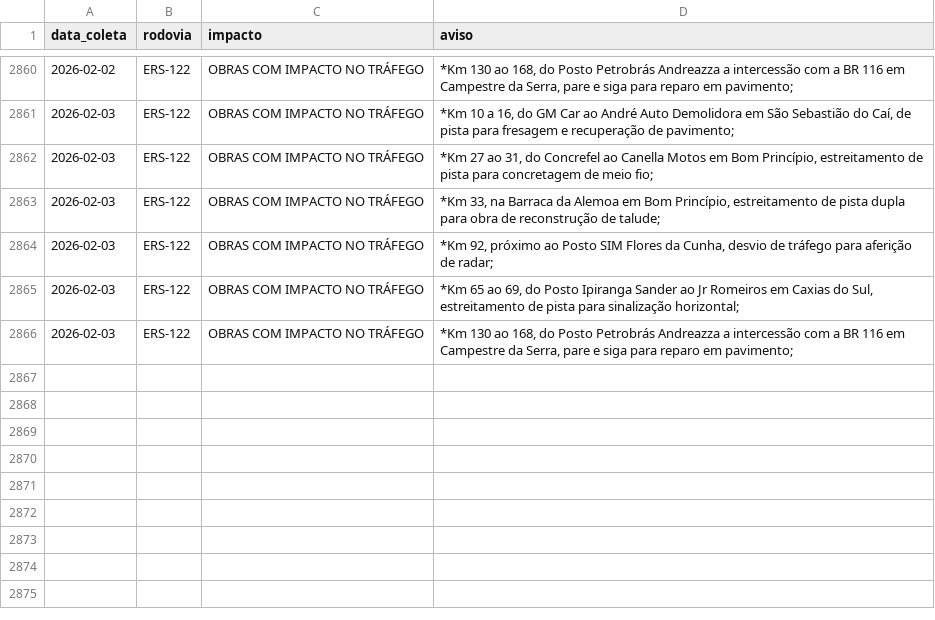
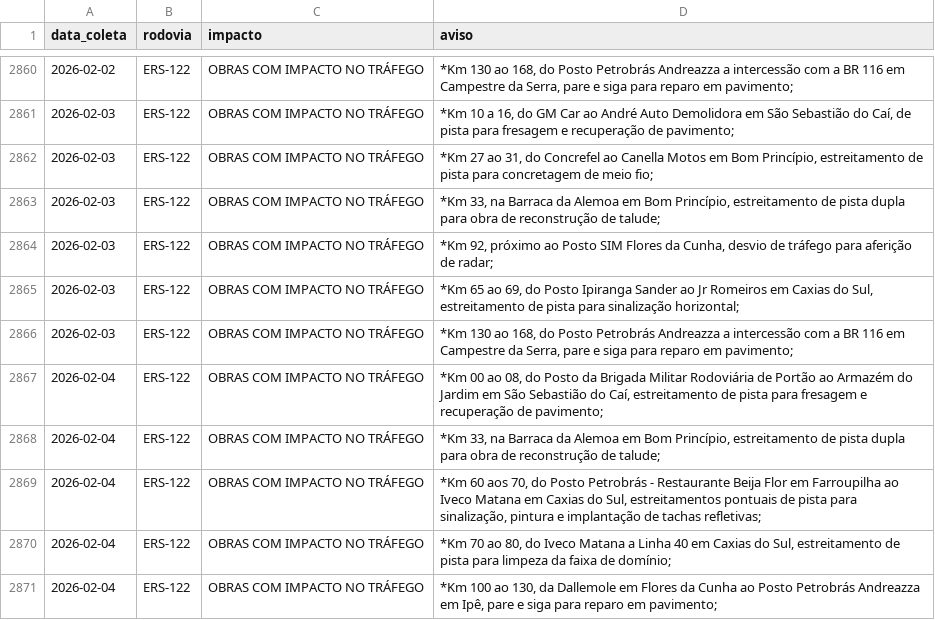
Before and after one commit to gabriel-englert/csg, a CSV file: data/avisos.csv, drawn as a sheet; only a part is shown, gaps mark what is left out; the diff names each change by its address in the sheet, - before the commit and + after, or states it on an @@ line.

```diff
--- a/data/avisos.csv
+++ b/data/avisos.csv
+row 2867: 2026-02-04 | ERS-122 | OBRAS COM IMPACTO NO TRÁFEGO | *Km 00 ao 08, do Posto da Brigada Militar Rodoviária de Portão ao Armazém do Jardim em São Sebastião do Caí, estreitamento de pista para fresagem e recuperação de pavimento;
+row 2868: 2026-02-04 | ERS-122 | OBRAS COM IMPACTO NO TRÁFEGO | *Km 33, na Barraca da Alemoa em Bom Princípio, estreitamento de pista dupla para obra de reconstrução de talude;
+row 2869: 2026-02-04 | ERS-122 | OBRAS COM IMPACTO NO TRÁFEGO | *Km 60 aos 70, do Posto Petrobrás - Restaurante Beija Flor em Farroupilha ao Iveco Matana em Caxias do Sul, estreitamentos pontuais de pista para sinalização, pintura e implantação de tachas refletivas;
+row 2870: 2026-02-04 | ERS-122 | OBRAS COM IMPACTO NO TRÁFEGO | *Km 70 ao 80, do Iveco Matana a Linha 40 em Caxias do Sul, estreitamento de pista para limpeza da faixa de domínio;
+row 2871: 2026-02-04 | ERS-122 | OBRAS COM IMPACTO NO TRÁFEGO | *Km 100 ao 130, da Dallemole em Flores da Cunha ao Posto Petrobrás Andreazza em Ipê, pare e siga para reparo em pavimento;
```
